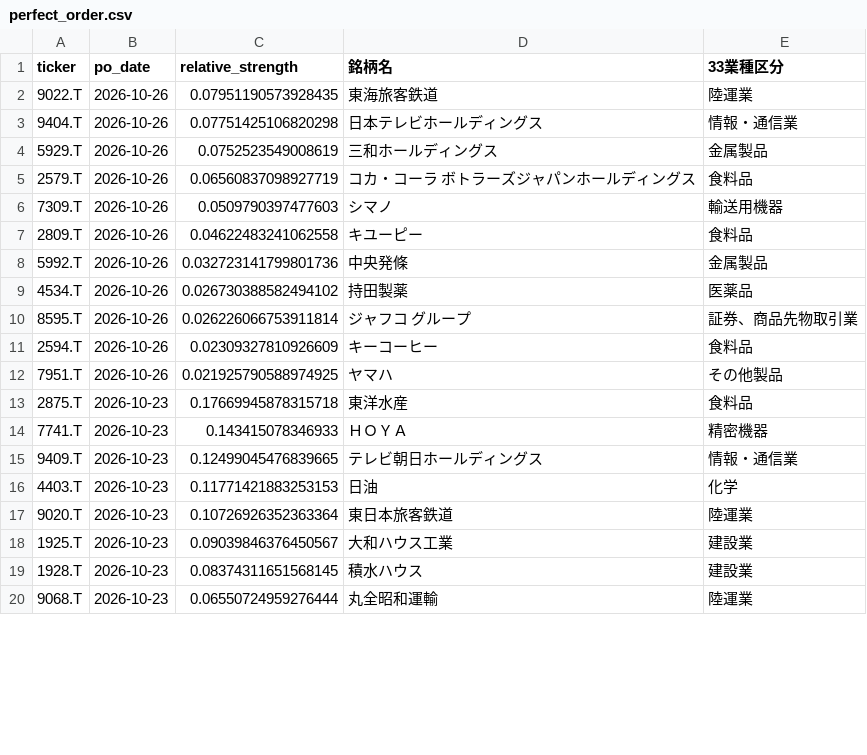
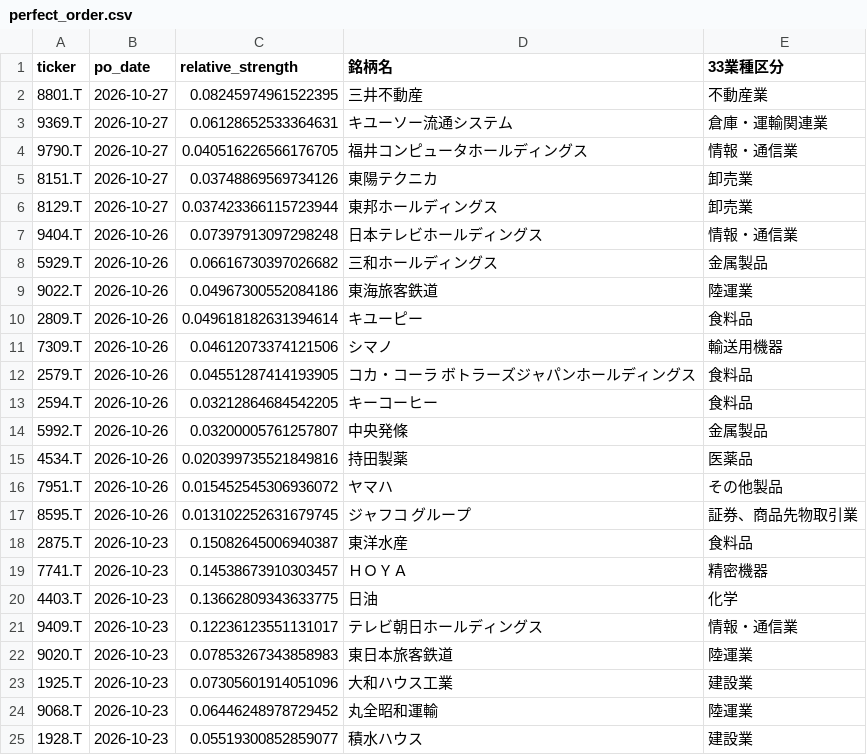
Before and after one commit to abesegg/jp-stock-screener, a CSV file: perfect_order.csv, drawn as a sheet; only a part is shown; the diff covers the shown part only.

```diff
--- a/perfect_order.csv
+++ b/perfect_order.csv
@@ -1,20 +1,25 @@
 ticker,po_date,relative_strength,銘柄名,33業種区分
-9022.T,2026-10-26,0.07951190573928435,東海旅客鉄道,陸運業
-9404.T,2026-10-26,0.07751425106820298,日本テレビホールディングス,情報・通信業
-5929.T,2026-10-26,0.0752523549008619,三和ホールディングス,金属製品
-2579.T,2026-10-26,0.06560837098927719,コカ・コーラ　ボトラーズジャパンホールディングス,食料品
-7309.T,2026-10-26,0.0509790397477603,シマノ,輸送用機器
-2809.T,2026-10-26,0.04622483241062558,キユーピー,食料品
-5992.T,2026-10-26,0.032723141799801736,中央発條,金属製品
-4534.T,2026-10-26,0.026730388582494102,持田製薬,医薬品
-8595.T,2026-10-26,0.026226066753911814,ジャフコ　グループ,証券、商品先物取引業
-2594.T,2026-10-26,0.02309327810926609,キーコーヒー,食料品
-7951.T,2026-10-26,0.021925790588974925,ヤマハ,その他製品
-2875.T,2026-10-23,0.17669945878315718,東洋水産,食料品
-7741.T,2026-10-23,0.143415078346933,ＨＯＹＡ,精密機器
-9409.T,2026-10-23,0.12499045476839665,テレビ朝日ホールディングス,情報・通信業
-4403.T,2026-10-23,0.11771421883253153,日油,化学
-9020.T,2026-10-23,0.10726926352363364,東日本旅客鉄道,陸運業
-1925.T,2026-10-23,0.09039846376450567,大和ハウス工業,建設業
-1928.T,2026-10-23,0.08374311651568145,積水ハウス,建設業
-9068.T,2026-10-23,0.06550724959276444,丸全昭和運輸,陸運業
+8801.T,2026-10-27,0.08245974961522395,三井不動産,不動産業
+9369.T,2026-10-27,0.06128652533364631,キユーソー流通システム,倉庫・運輸関連業
+9790.T,2026-10-27,0.040516226566176705,福井コンピュータホールディングス,情報・通信業
+8151.T,2026-10-27,0.03748869569734126,東陽テクニカ,卸売業
+8129.T,2026-10-27,0.037423366115723944,東邦ホールディングス,卸売業
+9404.T,2026-10-26,0.07397913097298248,日本テレビホールディングス,情報・通信業
+5929.T,2026-10-26,0.06616730397026682,三和ホールディングス,金属製品
+9022.T,2026-10-26,0.04967300552084186,東海旅客鉄道,陸運業
+2809.T,2026-10-26,0.049618182631394614,キユーピー,食料品
+7309.T,2026-10-26,0.04612073374121506,シマノ,輸送用機器
+2579.T,2026-10-26,0.04551287414193905,コカ・コーラ　ボトラーズジャパンホールディングス,食料品
+2594.T,2026-10-26,0.03212864684542205,キーコーヒー,食料品
+5992.T,2026-10-26,0.03200005761257807,中央発條,金属製品
+4534.T,2026-10-26,0.020399735521849816,持田製薬,医薬品
+7951.T,2026-10-26,0.015452545306936072,ヤマハ,その他製品
+8595.T,2026-10-26,0.013102252631679745,ジャフコ　グループ,証券、商品先物取引業
+2875.T,2026-10-23,0.15082645006940387,東洋水産,食料品
+7741.T,2026-10-23,0.14538673910303457,ＨＯＹＡ,精密機器
+4403.T,2026-10-23,0.13662809343633775,日油,化学
+9409.T,2026-10-23,0.12236123551131017,テレビ朝日ホールディングス,情報・通信業
+9020.T,2026-10-23,0.07853267343858983,東日本旅客鉄道,陸運業
+1925.T,2026-10-23,0.07305601914051096,大和ハウス工業,建設業
+9068.T,2026-10-23,0.06446248978729452,丸全昭和運輸,陸運業
+1928.T,2026-10-23,0.05519300852859077,積水ハウス,建設業
```
Also changed, not shown: 3 added rows, 8 removed rows and 12 edited cells elsewhere in this file, golden_cross.csv, rs_ranking.csv, 2 other files.
